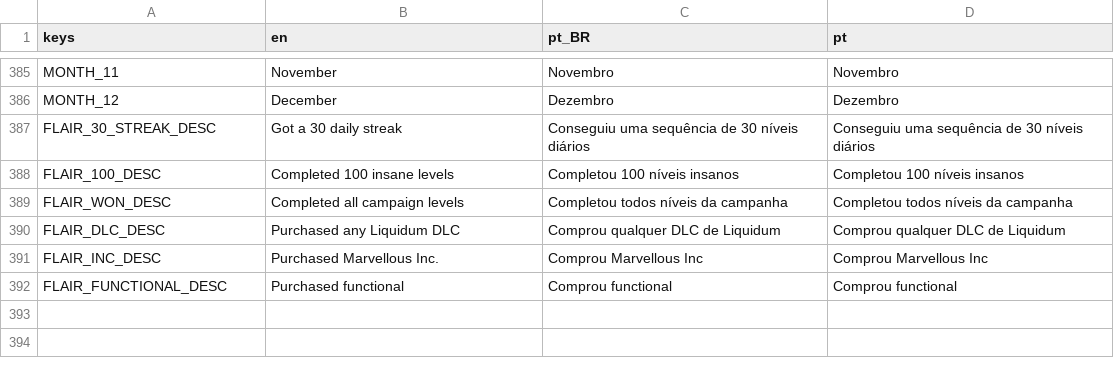
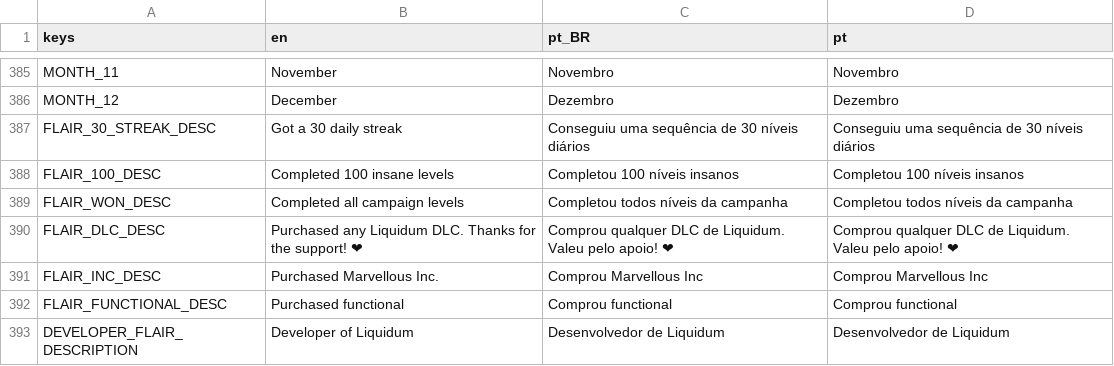
Before and after one commit to MarvellousSoft/liquidum, a CSV file: project/localization/localizations.csv, drawn as a sheet; only a part is shown, gaps mark what is left out.

Commit message:
Refactoring and improving flairs

```diff
--- a/project/localization/localizations.csv
+++ b/project/localization/localizations.csv
@@ -389,4 +389,5 @@ FLAIR_100_DESC,Completed 100 insane levels,Completou 100 níveis insanos,Complet
 FLAIR_WON_DESC,Completed all campaign levels,Completou todos níveis da campanha,Completou todos níveis da campanha
-FLAIR_DLC_DESC,Purchased any Liquidum DLC,Comprou qualquer DLC de Liquidum,Comprou qualquer DLC de Liquidum
+FLAIR_DLC_DESC,Purchased any Liquidum DLC. Thanks for the support! ❤,Comprou qualquer DLC de Liquidum. Valeu pelo apoio! ❤,Comprou qualquer DLC de Liquidum. Valeu pelo apoio! ❤
 FLAIR_INC_DESC,Purchased Marvellous Inc.,Comprou Marvellous Inc,Comprou Marvellous Inc
 FLAIR_FUNCTIONAL_DESC,Purchased functional,Comprou functional,Comprou functional
+DEVELOPER_FLAIR_DESCRIPTION,Developer of Liquidum,Desenvolvedor de Liquidum,Desenvolvedor de Liquidum
```
Also changed, not shown: 12 other files.
